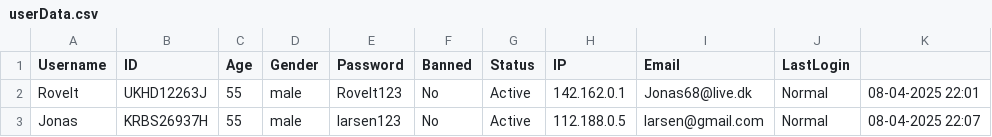
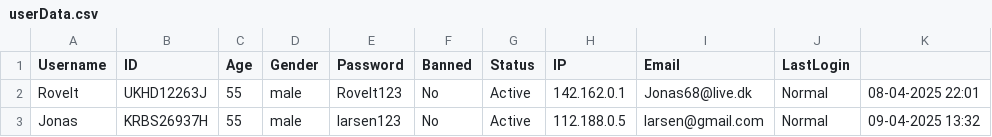
Before and after one commit to Guacamoleboy/SP3, a CSV file: Project/data/userData.csv, drawn as a sheet.

```diff
--- a/Project/data/userData.csv
+++ b/Project/data/userData.csv
@@ -2,2 +2,2 @@ Username, ID, Age, Gender, Password, Banned, Status, IP, Email, LastLogin
 Rovelt, UKHD12263J, 55, male, Rovelt123, No, Active, 142.162.0.1, Jonas68@live.dk, Normal, 08-04-2025 22:01
-Jonas, KRBS26937H, 55, male, larsen123, No, Active, 112.188.0.5, larsen@gmail.com, Normal, 08-04-2025 22:07
+Jonas, KRBS26937H, 55, male, larsen123, No, Active, 112.188.0.5, larsen@gmail.com, Normal, 09-04-2025 13:32
```
Also changed, not shown: Project/data/filmData.csv, Project/data/seriesData.csv, 10 other files.
